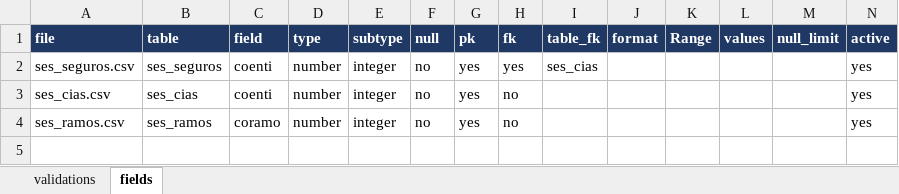
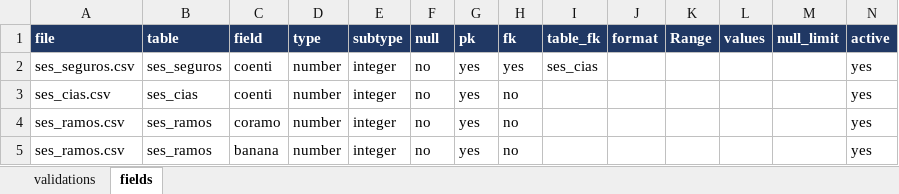
Before and after one commit to sergiorib/eda-o-matic, an Excel workbook: config/eda.xlsx, sheet fields, drawn as a sheet; values as stored, in another font and other column widths than the file's, no borders; conditional formats not drawn; the diff names each change by its address in the sheet, - before the commit and + after, or states it on an @@ line.

```diff
--- a/config/eda.xlsx (sheet fields)
+++ b/config/eda.xlsx (sheet fields)
+row 5: ses_ramos.csv | ses_ramos | banana | number | integer | no | yes | no |  |  |  |  |  | yes
```
Also changed, not shown: sheet validations, 8 other files.
